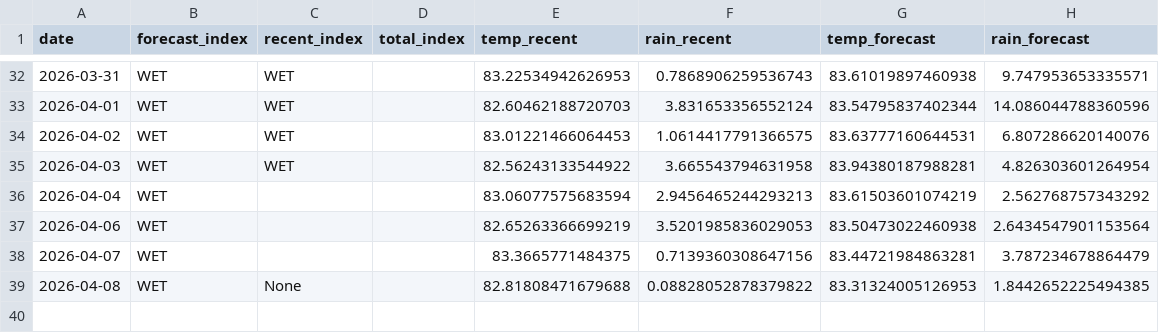
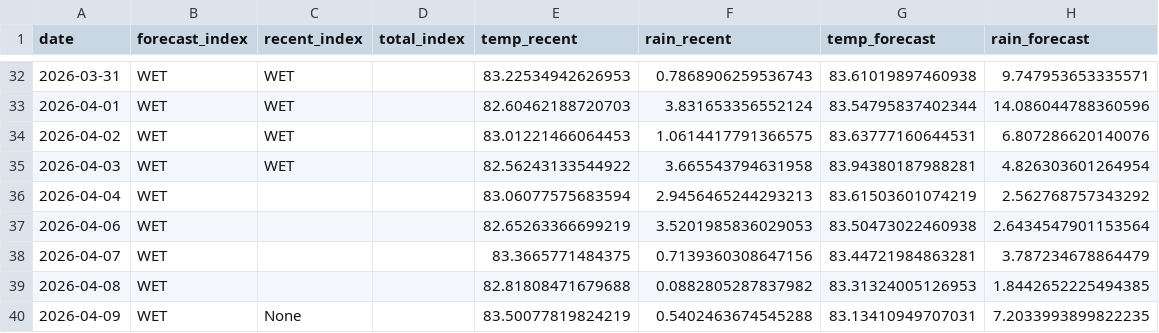
Before and after one commit to pacioos/palau-dashboard, a CSV file: data/history.csv, drawn as a sheet; only a part is shown, gaps mark what is left out.

```diff
--- a/data/history.csv
+++ b/data/history.csv
@@ -38,2 +38,3 @@ date,forecast_index,recent_index,total_index,temp_recent,rain_recent,temp_foreca
 2026-04-07,WET,,,83.3665771484375,0.7139360308647156,83.44721984863281,3.787234678864479
-2026-04-08,WET,None,,82.81808471679688,0.08828052878379822,83.31324005126953,1.8442652225494385
+2026-04-08,WET,,,82.81808471679688,0.0882805287837982,83.31324005126953,1.8442652225494385
+2026-04-09,WET,None,,83.50077819824219,0.5402463674545288,83.13410949707031,7.2033993899822235
```
Also changed, not shown: 1 other file.
